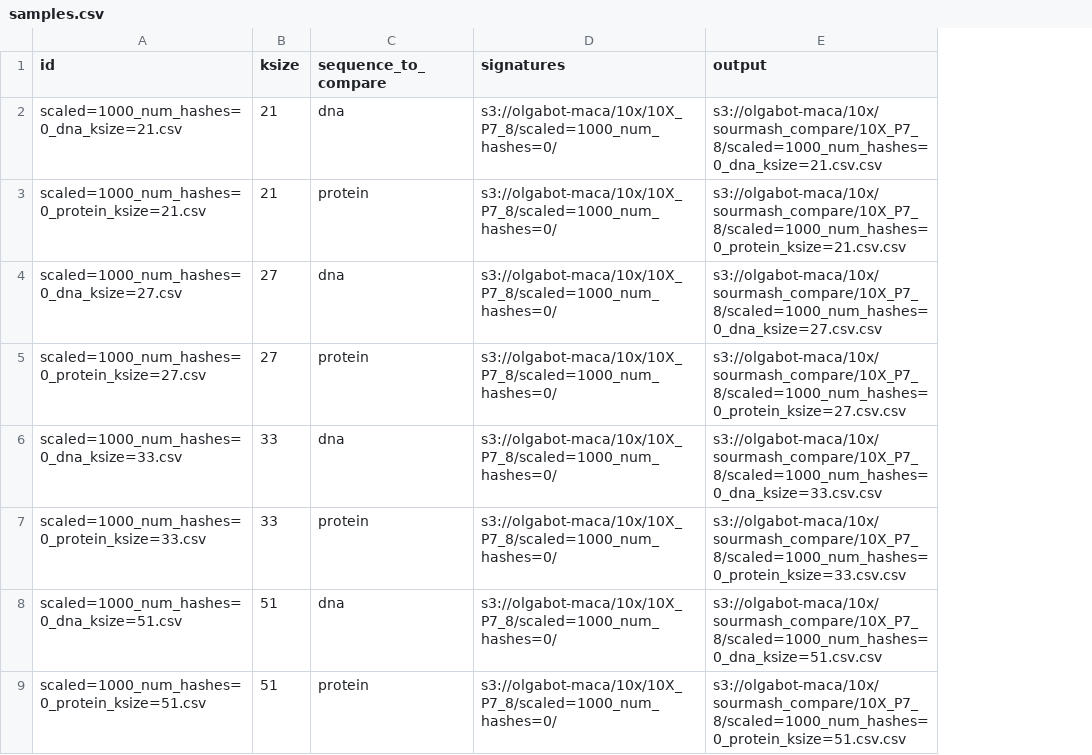
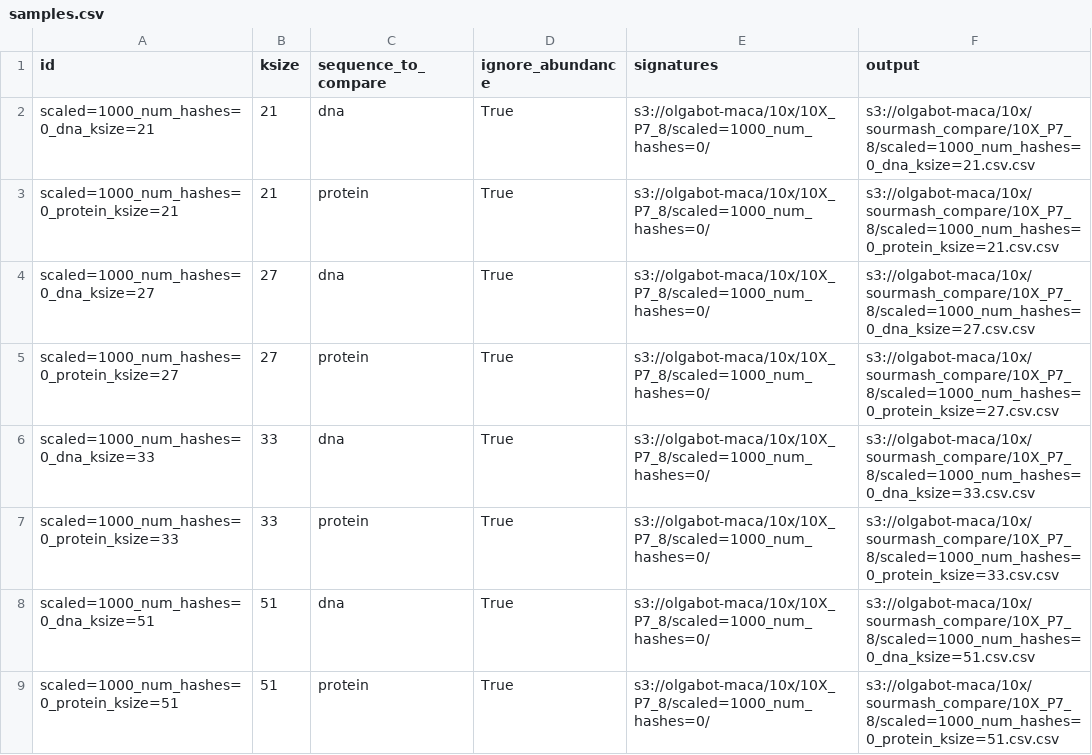
Before and after one commit to czbiohub/kmer-hashing-deprecated, a CSV file: sourmash/10x_lung_compare/samples.csv, drawn as a sheet; the diff names each change by its address in the sheet, - before the commit and + after, or states it on an @@ line.

Commit message:
update sourmash compare 10x lung to ignore abundance

```diff
--- a/sourmash/10x_lung_compare/samples.csv
+++ b/sourmash/10x_lung_compare/samples.csv
+column D (ignore_abundance), rows 2-9: all True
-A2 (id): scaled=1000_num_hashes=0_dna_ksize=21.csv
+A2 (id): scaled=1000_num_hashes=0_dna_ksize=21
-A3 (id): scaled=1000_num_hashes=0_protein_ksize=21.csv
+A3 (id): scaled=1000_num_hashes=0_protein_ksize=21
-A4 (id): scaled=1000_num_hashes=0_dna_ksize=27.csv
+A4 (id): scaled=1000_num_hashes=0_dna_ksize=27
-A5 (id): scaled=1000_num_hashes=0_protein_ksize=27.csv
+A5 (id): scaled=1000_num_hashes=0_protein_ksize=27
-A6 (id): scaled=1000_num_hashes=0_dna_ksize=33.csv
+A6 (id): scaled=1000_num_hashes=0_dna_ksize=33
-A7 (id): scaled=1000_num_hashes=0_protein_ksize=33.csv
+A7 (id): scaled=1000_num_hashes=0_protein_ksize=33
-A8 (id): scaled=1000_num_hashes=0_dna_ksize=51.csv
+A8 (id): scaled=1000_num_hashes=0_dna_ksize=51
-A9 (id): scaled=1000_num_hashes=0_protein_ksize=51.csv
+A9 (id): scaled=1000_num_hashes=0_protein_ksize=51
```
Also changed, not shown: 1 other file.
